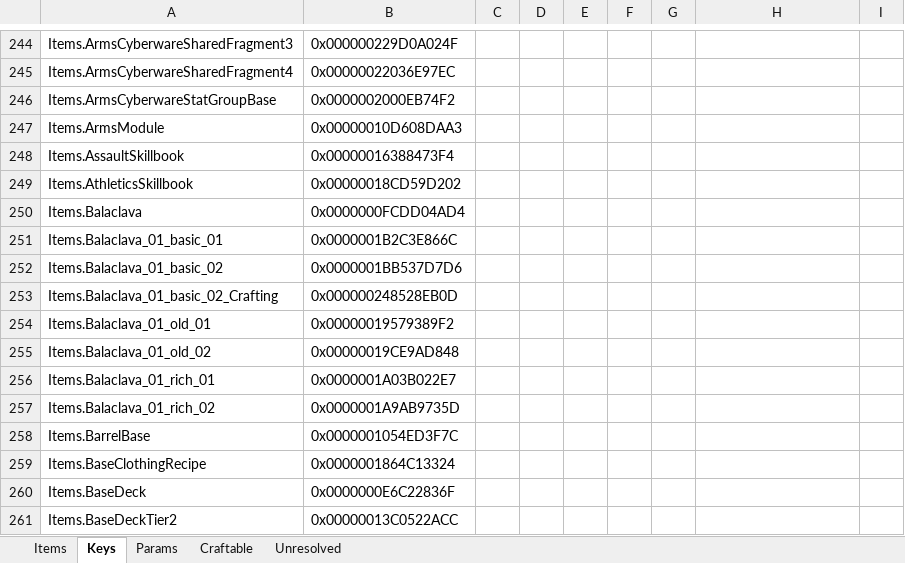
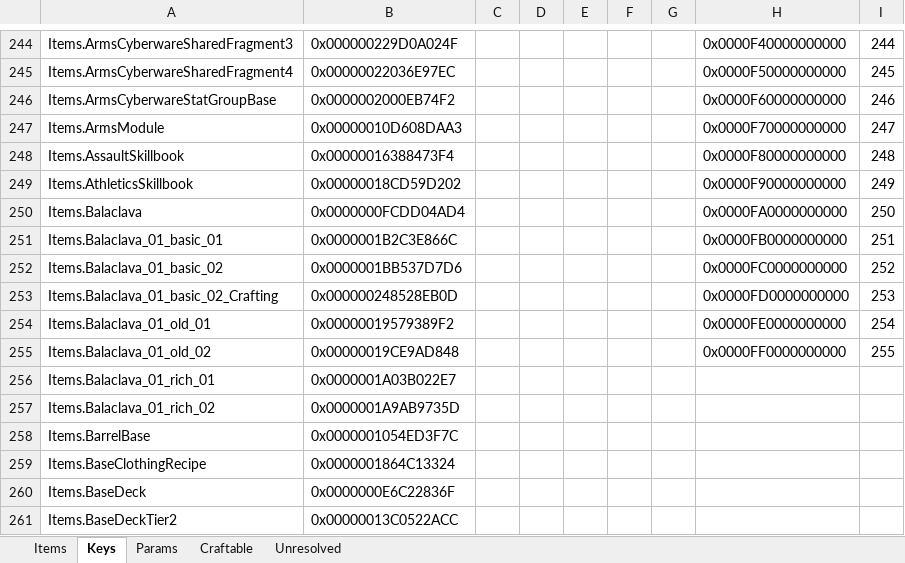
Before and after one commit to psiberx/cp2077-respector, an Excel workbook: mod/data/tweakdb-meta.xlsm, sheet Keys, drawn as a sheet; only a part is shown, gaps mark what is left out; values as stored, in another font and other column widths than the file's, no borders; the diff covers the shown part only; the diff names each change by its address in the sheet, - before the commit and + after, or states it on an @@ line.

```diff
--- a/mod/data/tweakdb-meta.xlsm (sheet Keys)
+++ b/mod/data/tweakdb-meta.xlsm (sheet Keys)
-H244: (empty)
+H244: 0x0000F40000000000
-I244: (empty)
+I244: 244
-H245: (empty)
+H245: 0x0000F50000000000
-I245: (empty)
+I245: 245
-H246: (empty)
+H246: 0x0000F60000000000
-I246: (empty)
+I246: 246
-H247: (empty)
+H247: 0x0000F70000000000
-I247: (empty)
+I247: 247
-H248: (empty)
+H248: 0x0000F80000000000
-I248: (empty)
+I248: 248
-H249: (empty)
+H249: 0x0000F90000000000
-I249: (empty)
+I249: 249
-H250: (empty)
+H250: 0x0000FA0000000000
-I250: (empty)
+I250: 250
-H251: (empty)
+H251: 0x0000FB0000000000
-I251: (empty)
+I251: 251
-H252: (empty)
+H252: 0x0000FC0000000000
-I252: (empty)
+I252: 252
-H253: (empty)
+H253: 0x0000FD0000000000
-I253: (empty)
+I253: 253
-H254: (empty)
+H254: 0x0000FE0000000000
-I254: (empty)
+I254: 254
-H255: (empty)
+H255: 0x0000FF0000000000
-I255: (empty)
+I255: 255
```
Also changed, not shown: 64 edited cells elsewhere in this sheet, sheet Items, 6 other files.
